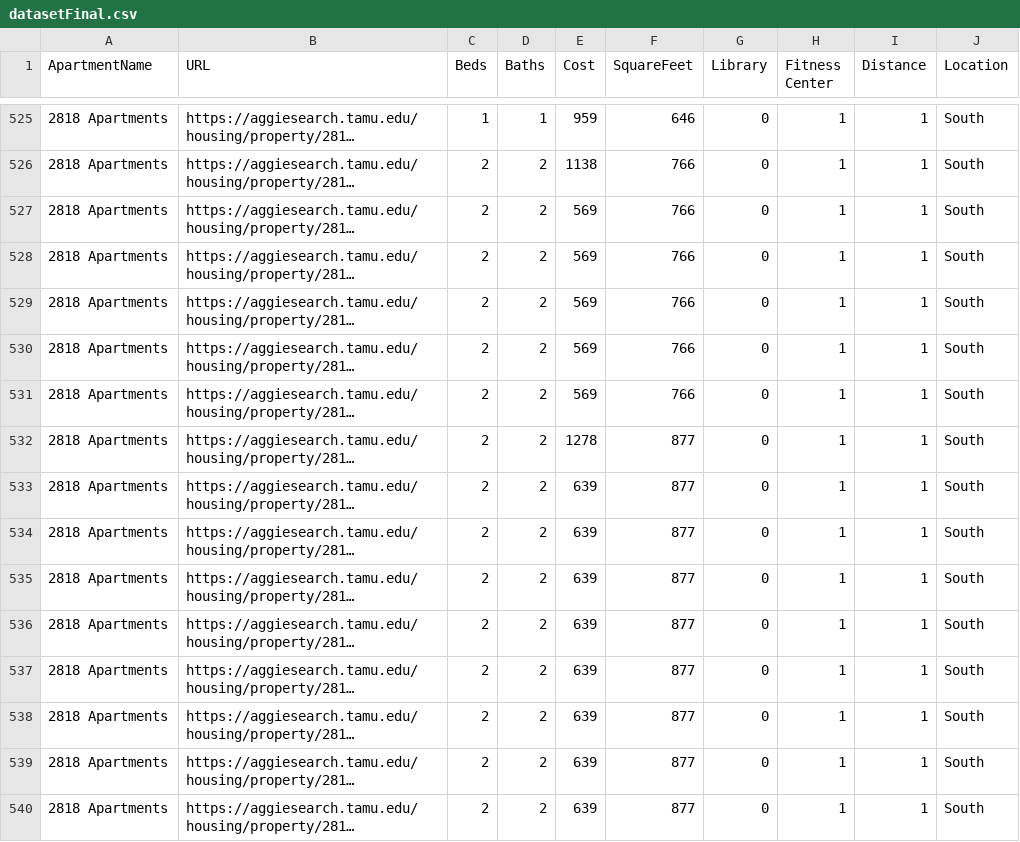
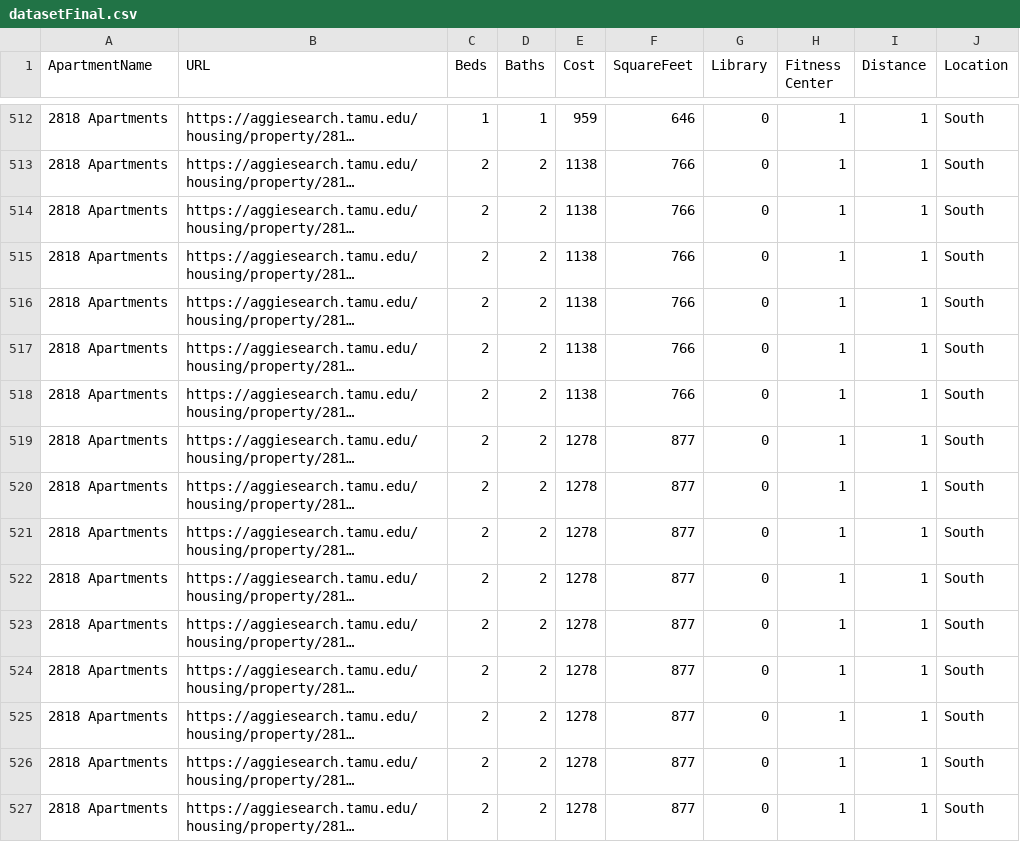
Before and after one commit to AI4ALL-HousingPrice/TAMU-Housing, a CSV file: datasetFinal.csv, drawn as a sheet; only a part is shown, gaps mark what is left out; long unchanged cells end in …; addresses are those after the commit; the diff covers the shown part only; the diff names each change by its address in the sheet, - before the commit and + after, or states it on an @@ line.

Commit message:
Fixed low cost errors and removed duplicates

```diff
--- a/datasetFinal.csv
+++ b/datasetFinal.csv
-E514:E518 (Cost): 569
+E514:E518 (Cost): 1138
-E520:E527 (Cost): 639
+E520:E527 (Cost): 1278
```
Also changed, not shown: 13 removed rows and 48 edited cells elsewhere in this file, dataset.csv, 4 other files.
